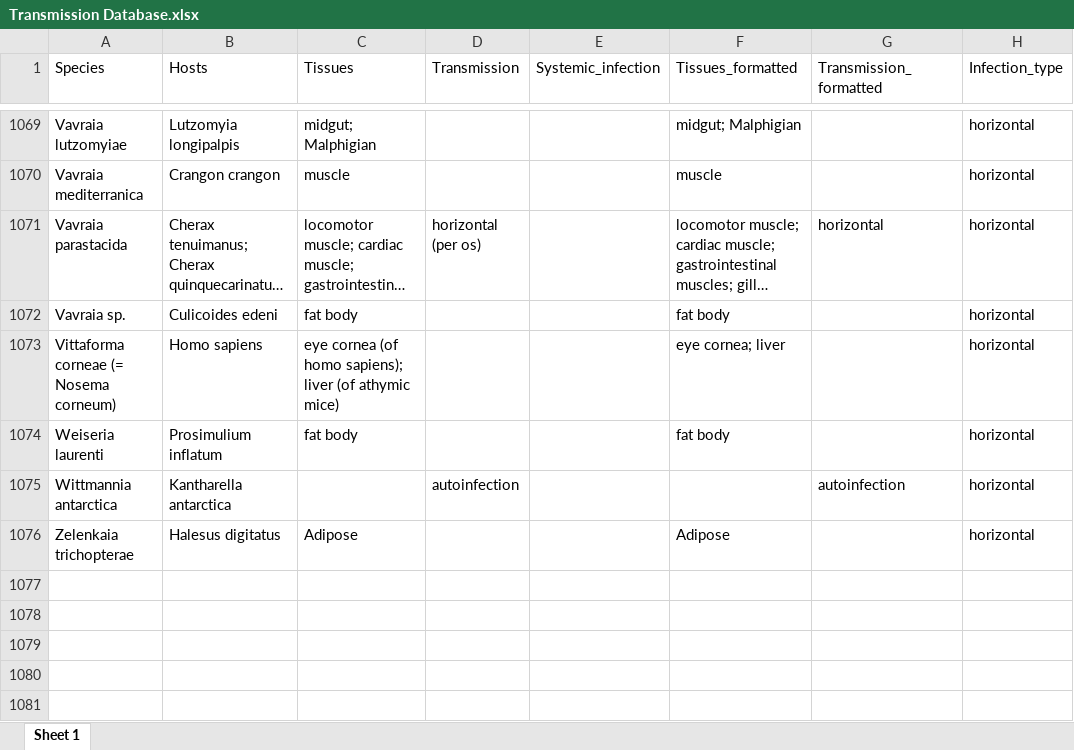
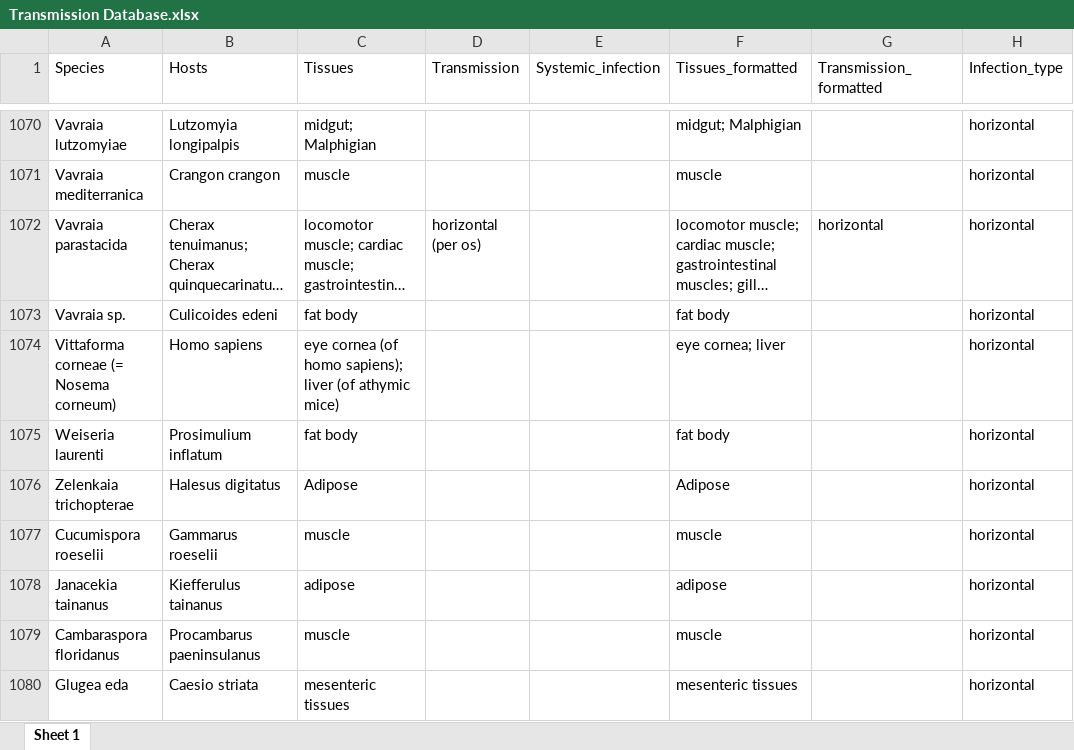
Before and after one commit to bmurareanu/Microsporidia-Database, an Excel workbook: Figure S4/Fig S4A - Somatic vs germline infection/Transmission Database.xlsx, sheet Sheet 1, drawn as a sheet; only a part is shown, gaps mark what is left out; long unchanged cells end in …; values as stored, in another font and other column widths than the file's, no borders; removed rows and columns are numbered as before the commit, all else as after; the diff covers the shown part only; the diff names each change by its address in the sheet, - before the commit and + after, or states it on an @@ line.

```diff
--- a/Figure S4/Fig S4A - Somatic vs germline infection/Transmission Database.xlsx (sheet Sheet 1)
+++ b/Figure S4/Fig S4A - Somatic vs germline infection/Transmission Database.xlsx (sheet Sheet 1)
-row 1075: Wittmannia antarctica | Kantharella antarctica |  | autoinfection |  |  | autoinfection | horizontal
+row 1077: Cucumispora roeselii | Gammarus roeselii | muscle |  |  | muscle |  | horizontal
+row 1078: Janacekia tainanus | Kiefferulus tainanus | adipose |  |  | adipose |  | horizontal
+row 1079: Cambaraspora floridanus | Procambarus paeninsulanus | muscle |  |  | muscle |  | horizontal
+row 1080: Glugea eda | Caesio striata | mesenteric tissues |  |  | mesenteric tissues |  | horizontal
```
Also changed, not shown: 6 added rows and 9 edited cells elsewhere in this sheet, Figure S4/Fig S4A - Somatic vs germline infection/Tissues and Transmission Masterlist (NEW).xlsx, 1 other file.
